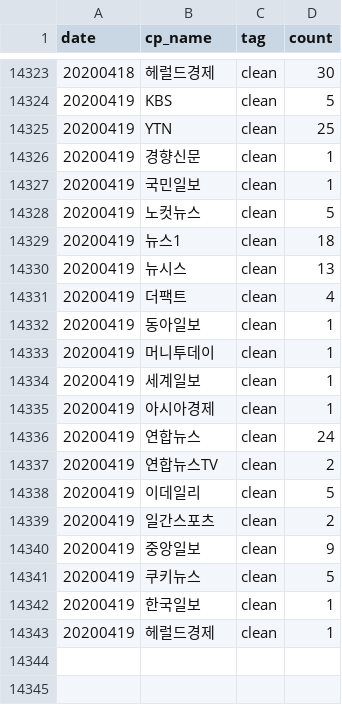
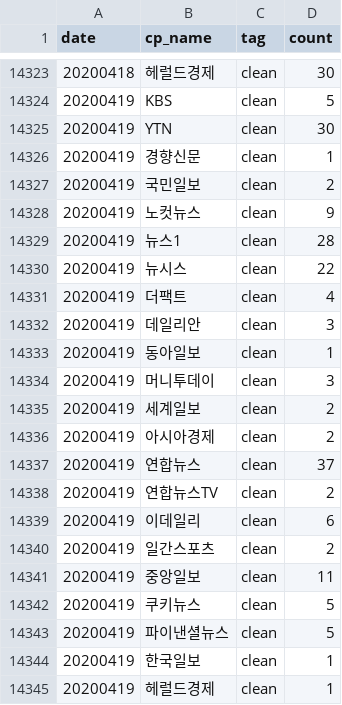
Before and after one commit to newshunter12/done-it-again, a CSV file: _data/stats.csv, drawn as a sheet; only a part is shown, gaps mark what is left out.

```diff
--- a/_data/stats.csv
+++ b/_data/stats.csv
@@ -14324,19 +14324,21 @@ date,cp_name,tag,count
 20200419,KBS,clean,5
-20200419,YTN,clean,25
+20200419,YTN,clean,30
 20200419,경향신문,clean,1
-20200419,국민일보,clean,1
-20200419,노컷뉴스,clean,5
-20200419,뉴스1,clean,18
-20200419,뉴시스,clean,13
+20200419,국민일보,clean,2
+20200419,노컷뉴스,clean,9
+20200419,뉴스1,clean,28
+20200419,뉴시스,clean,22
 20200419,더팩트,clean,4
+20200419,데일리안,clean,3
 20200419,동아일보,clean,1
-20200419,머니투데이,clean,1
-20200419,세계일보,clean,1
-20200419,아시아경제,clean,1
-20200419,연합뉴스,clean,24
+20200419,머니투데이,clean,3
+20200419,세계일보,clean,2
+20200419,아시아경제,clean,2
+20200419,연합뉴스,clean,37
 20200419,연합뉴스TV,clean,2
-20200419,이데일리,clean,5
+20200419,이데일리,clean,6
 20200419,일간스포츠,clean,2
-20200419,중앙일보,clean,9
+20200419,중앙일보,clean,11
 20200419,쿠키뉴스,clean,5
+20200419,파이낸셜뉴스,clean,5
 20200419,한국일보,clean,1
```
Also changed, not shown: _data/stats_best_cps.csv, _data/stats_daily.csv, 1 other file.
